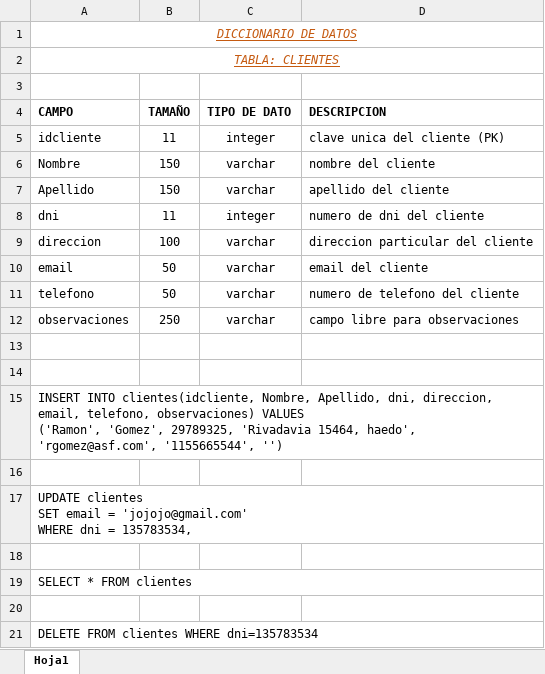
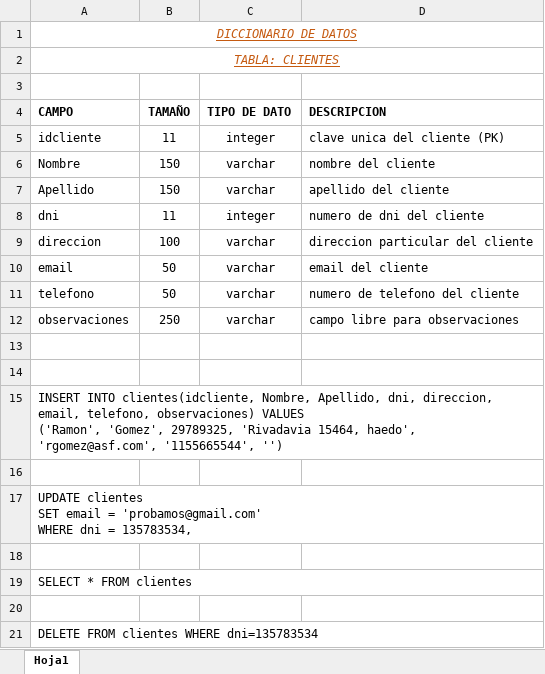
Before and after one commit to gonchova/DesaWeb, an Excel workbook: DiccionariodeDatos.xlsx, sheet Hoja1, drawn as a sheet; values as stored, in another font and other column widths than the file's, no borders; ↵ is a line break in a cell; the diff names each change by its address in the sheet, - before the commit and + after, or states it on an @@ line.

Commit message:
Cambie el excel

```diff
--- a/DiccionariodeDatos.xlsx (sheet Hoja1)
+++ b/DiccionariodeDatos.xlsx (sheet Hoja1)
-A17 (CAMPO): …email = 'jojojo@gmail.com' ↵ WHERE dni…
+A17 (CAMPO): …email = 'probamos@gmail.com' ↵ WHERE dni…
```
Also changed, not shown: 2 other files.
